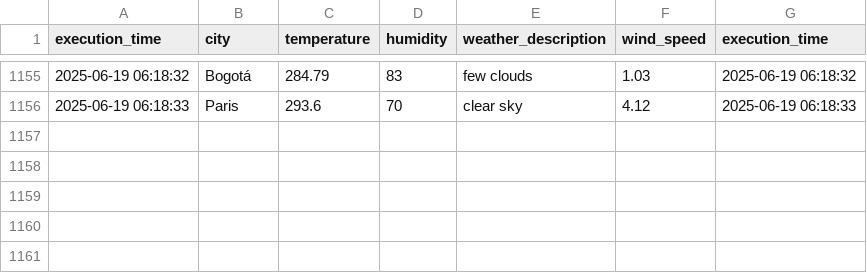
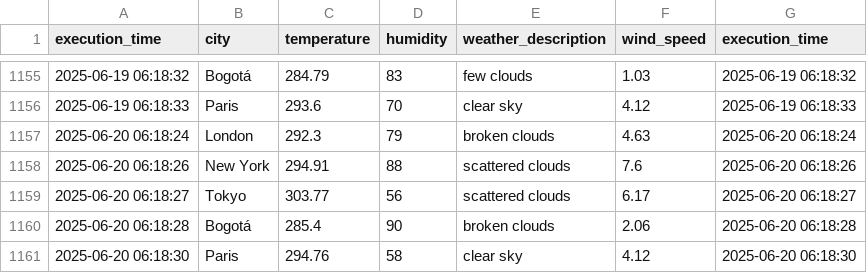
Before and after one commit to cortegons/Ejercicio-con-API-OpenWeather, a CSV file: weather_data.csv, drawn as a sheet; only a part is shown, gaps mark what is left out; the diff names each change by its address in the sheet, - before the commit and + after, or states it on an @@ line.

```diff
--- a/weather_data.csv
+++ b/weather_data.csv
+row 1157: 2025-06-20 06:18:24 | London | 292.3 | 79 | broken clouds | 4.63 | 2025-06-20 06:18:24
+row 1158: 2025-06-20 06:18:26 | New York | 294.91 | 88 | scattered clouds | 7.6 | 2025-06-20 06:18:26
+row 1159: 2025-06-20 06:18:27 | Tokyo | 303.77 | 56 | scattered clouds | 6.17 | 2025-06-20 06:18:27
+row 1160: 2025-06-20 06:18:28 | Bogotá | 285.4 | 90 | broken clouds | 2.06 | 2025-06-20 06:18:28
+row 1161: 2025-06-20 06:18:30 | Paris | 294.76 | 58 | clear sky | 4.12 | 2025-06-20 06:18:30
```
Also changed, not shown: 1 other file.
